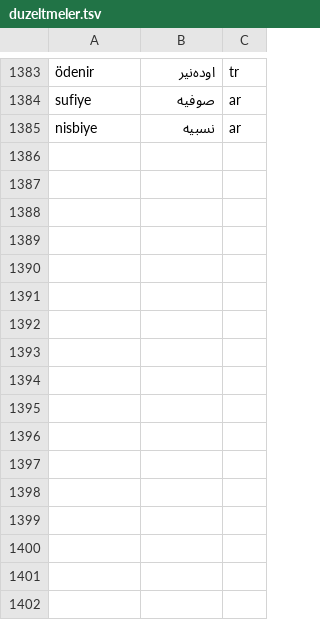
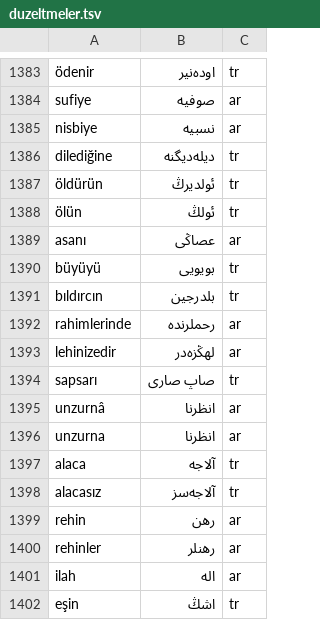
Before and after one commit to berzahbey/osmanlica-cevirici, a TSV file: app/data/duzeltmeler.tsv, drawn as a sheet; only a part is shown, gaps mark what is left out; the diff names each change by its address in the sheet, - before the commit and + after, or states it on an @@ line.

```diff
--- a/app/data/duzeltmeler.tsv
+++ b/app/data/duzeltmeler.tsv
+row 1386: dilediğine | دیله‌دیگنه | tr
+row 1387: öldürün | ئولدیرڭ | tr
+row 1388: ölün | ئولڭ | tr
+row 1389: asanı | عصاڭی | ar
+row 1390: büyüyü | بویویی | tr
+row 1391: bıldırcın | بلدرجین | tr
+row 1392: rahimlerinde | رحملرنده | ar
+row 1393: lehinizedir | لهڭزه‌در | ar
+row 1394: sapsarı | صاپ صاری | tr
+row 1395: unzurnâ | انظرنا | ar
+row 1396: unzurna | انظرنا | ar
+row 1397: alaca | آلاجه | tr
+row 1398: alacasız | آلاجه‌سز | tr
+row 1399: rehin | رهن | ar
+row 1400: rehinler | رهنلر | ar
+row 1401: ilah | اله | ar
+row 1402: eşin | اشڭ | tr
```
Also changed, not shown: app/data/baglam_kurallari.tsv, app/data/kok_elle.tsv, 5 other files.
